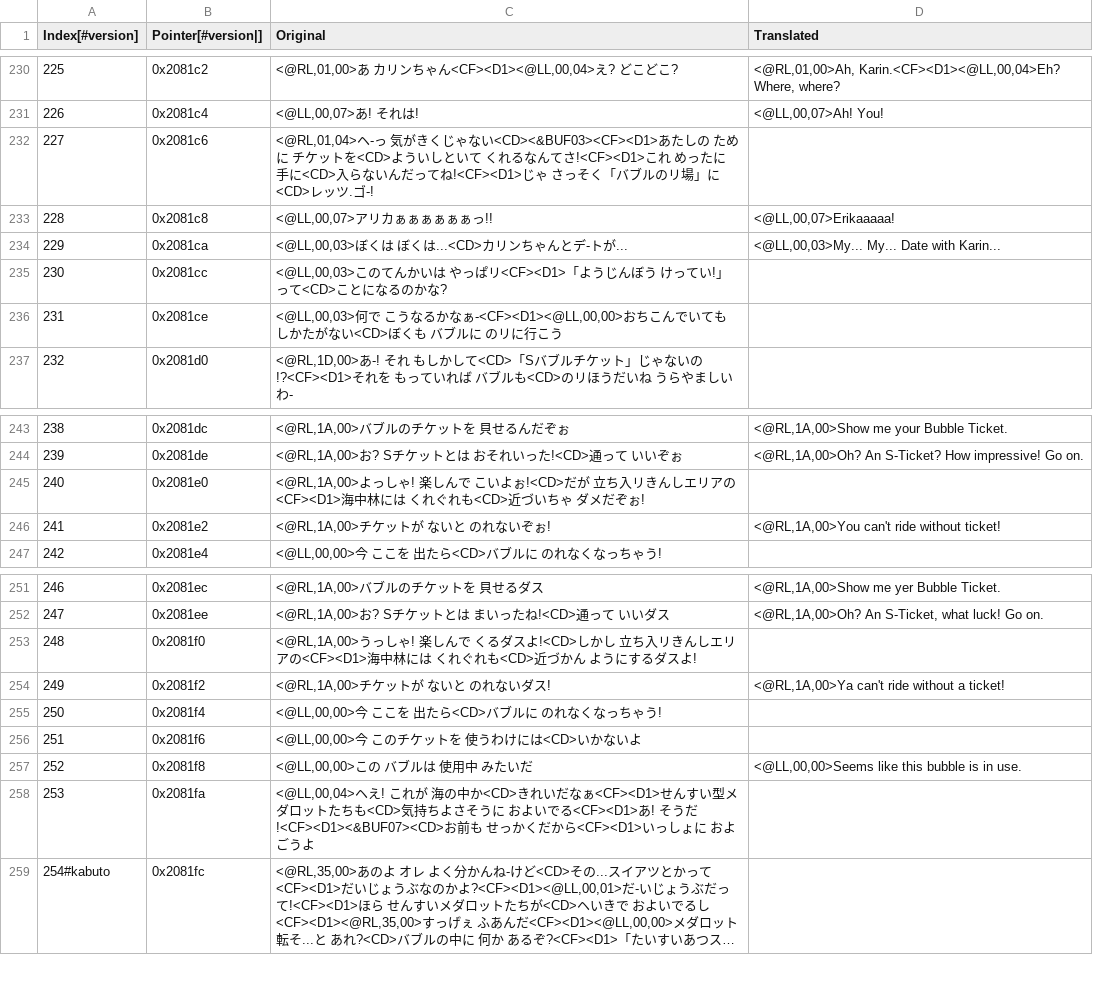
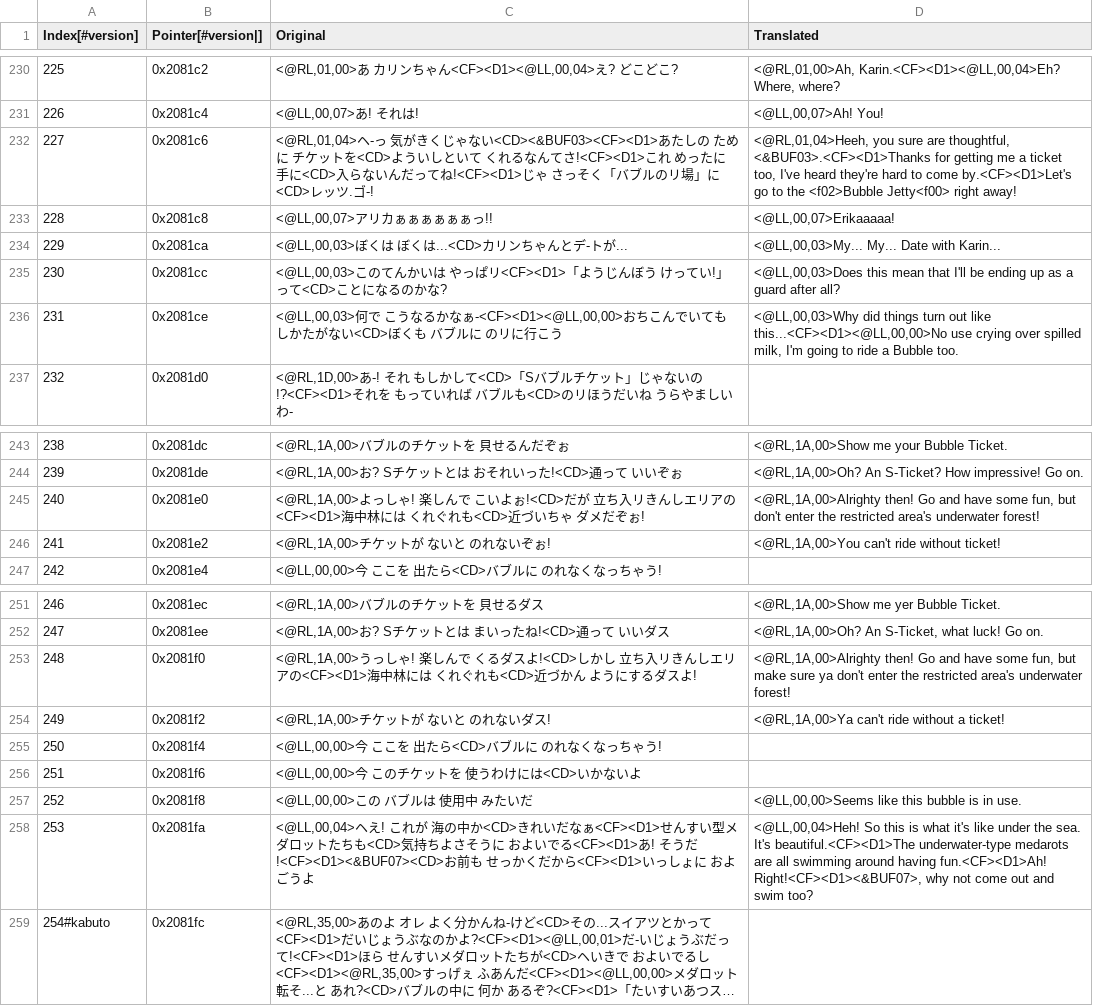
Before and after one commit to Medabots/medarot3, a CSV file: text/dialog/TextSection21.csv, drawn as a sheet; only a part is shown, gaps mark what is left out; long unchanged cells end in …; the diff names each change by its address in the sheet, - before the commit and + after, or states it on an @@ line.

Commit message:
Nightly text update - 20230330

```diff
--- a/text/dialog/TextSection21.csv
+++ b/text/dialog/TextSection21.csv
-D232 (Translated): (empty)
+D232 (Translated): <@RL,01,04>Heeh, you sure are thoughtful, <&BUF03>.<CF><D1>Thanks for getting me a ticket too, I've heard they're hard to come by.<CF><D1>Let's go to the <f02>Bubble Jetty<f00> right away!
-D235 (Translated): (empty)
+D235 (Translated): <@LL,00,03>Does this mean that I'll be ending up as a guard after all?
-D236 (Translated): (empty)
+D236 (Translated): <@LL,00,03>Why did things turn out like this...<CF><D1><@LL,00,00>No use crying over spilled milk, I'm going to ride a Bubble too.
-D245 (Translated): (empty)
+D245 (Translated): <@RL,1A,00>Alrighty then! Go and have some fun, but don't enter the restricted area's underwater forest!
-D253 (Translated): (empty)
+D253 (Translated): <@RL,1A,00>Alrighty then! Go and have some fun, but make sure ya don't enter the restricted area's underwater forest!
-D258 (Translated): (empty)
+D258 (Translated): <@LL,00,04>Heh! So this is what it's like under the sea. It's beautiful.<CF><D1>The underwater-type medarots are all swimming around having fun.<CF><D1>Ah! Right!<CF><D1><&BUF07>, why not come out and swim too?
```
Also changed, not shown: text/dialog/TextSection00.csv, text/dialog/TextSection01.csv, 9 other files.
